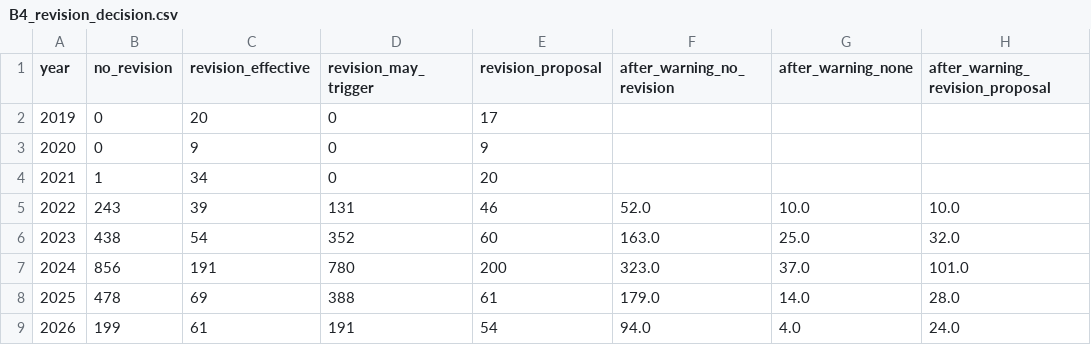
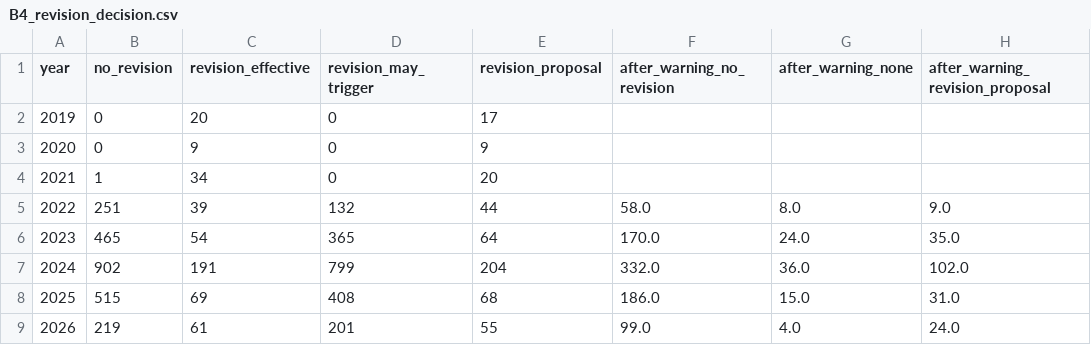
Before and after one commit to 294898950a-glitch/quant, a CSV file: data/cb_market_facts/B4_revision_decision.csv, drawn as a sheet.

```diff
--- a/data/cb_market_facts/B4_revision_decision.csv
+++ b/data/cb_market_facts/B4_revision_decision.csv
@@ -4,6 +4,6 @@ year,no_revision,revision_effective,revision_may_trigger,revision_proposal,after
 2021,1,34,0,20,,,
-2022,243,39,131,46,52.0,10.0,10.0
-2023,438,54,352,60,163.0,25.0,32.0
-2024,856,191,780,200,323.0,37.0,101.0
-2025,478,69,388,61,179.0,14.0,28.0
-2026,199,61,191,54,94.0,4.0,24.0
+2022,251,39,132,44,58.0,8.0,9.0
+2023,465,54,365,64,170.0,24.0,35.0
+2024,902,191,799,204,332.0,36.0,102.0
+2025,515,69,408,68,186.0,15.0,31.0
+2026,219,61,201,55,99.0,4.0,24.0
```
Also changed, not shown: data/cb_market_facts/B1_call_decision.csv, data/cb_market_facts/B2_call_announcement_reaction.csv, 20 other files.
